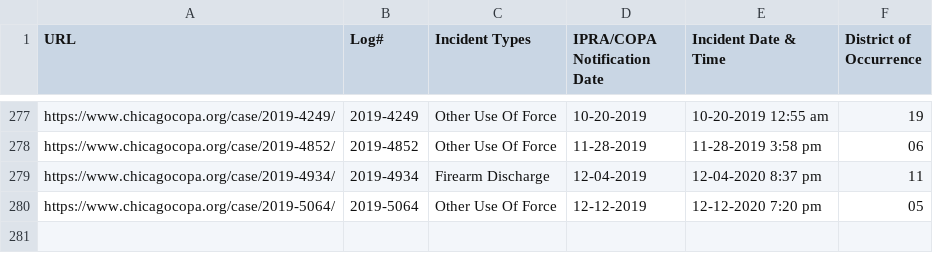
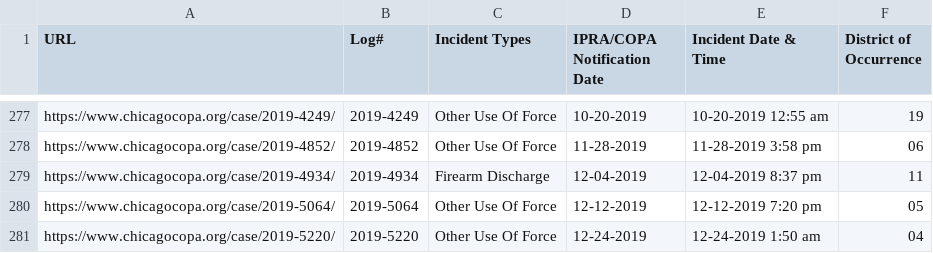
Before and after one commit to CrimeIsDown/copa-cases, a CSV file: cases.csv, drawn as a sheet; only a part is shown, gaps mark what is left out.

Commit message:
Incidents as of 2020-02-21

```diff
--- a/cases.csv
+++ b/cases.csv
@@ -278,3 +278,4 @@
 "https://www.chicagocopa.org/case/2019-4852/","2019-4852","Other Use Of Force","11-28-2019","11-28-2019 3:58 pm","06"
-"https://www.chicagocopa.org/case/2019-4934/","2019-4934","Firearm Discharge","12-04-2019","12-04-2020 8:37 pm","11"
-"https://www.chicagocopa.org/case/2019-5064/","2019-5064","Other Use Of Force","12-12-2019","12-12-2020 7:20 pm","05"
+"https://www.chicagocopa.org/case/2019-4934/","2019-4934","Firearm Discharge","12-04-2019","12-04-2019 8:37 pm","11"
+"https://www.chicagocopa.org/case/2019-5064/","2019-5064","Other Use Of Force","12-12-2019","12-12-2019 7:20 pm","05"
+"https://www.chicagocopa.org/case/2019-5220/","2019-5220","Other Use Of Force","12-24-2019","12-24-2019 1:50 am","04"
```
